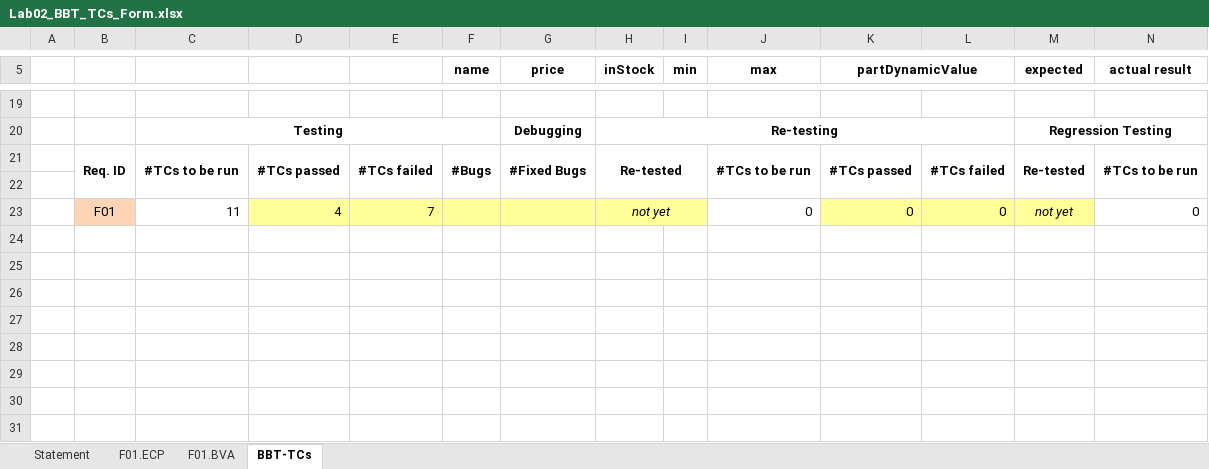
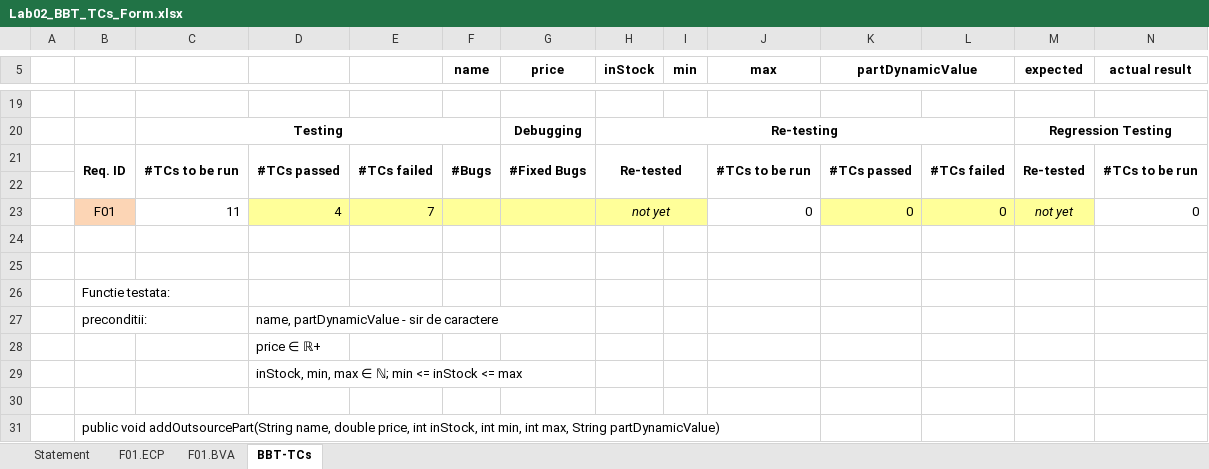
Before and after one commit to Cozma-Alex/VVSS, an Excel workbook: Docs/Lab02/Lab02_BBT_TCs_Form.xlsx, sheet BBT-TCs, drawn as a sheet; only a part is shown, gaps mark what is left out; values as stored, in another font and other column widths than the file's, no borders; rows hold the shown columns only; the diff names each change by its address in the sheet, - before the commit and + after, or states it on an @@ line.

Commit message:
added function signature to doc

```diff
--- a/Docs/Lab02/Lab02_BBT_TCs_Form.xlsx (sheet BBT-TCs)
+++ b/Docs/Lab02/Lab02_BBT_TCs_Form.xlsx (sheet BBT-TCs)
+row 24: (empty)
+row 25: (empty)
+row 26:  | Functie testata:
+row 27:  | preconditii: |  | name, partDynamicValue - sir de caractere
+row 28:  |  |  | price ∈ ℝ+
+row 29:  |  |  | inStock, min, max ∈ ℕ; min <= inStock <= max
+row 30: (empty)
+row 31:  | public void addOutsourcePart(String name, double price, int inStock, int min, int max, String partDynamicValue)
```
